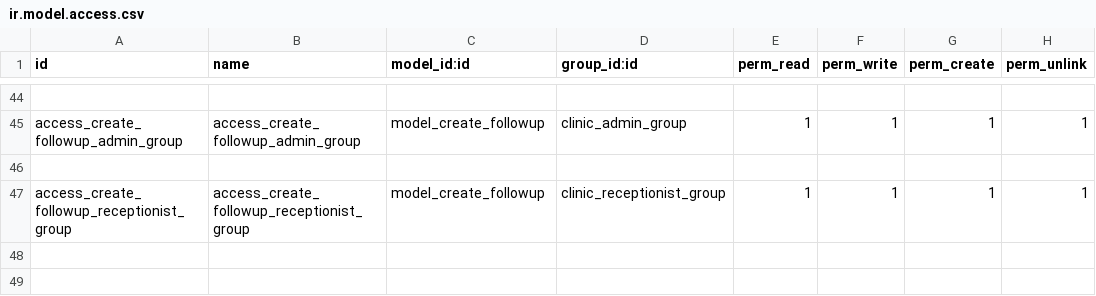
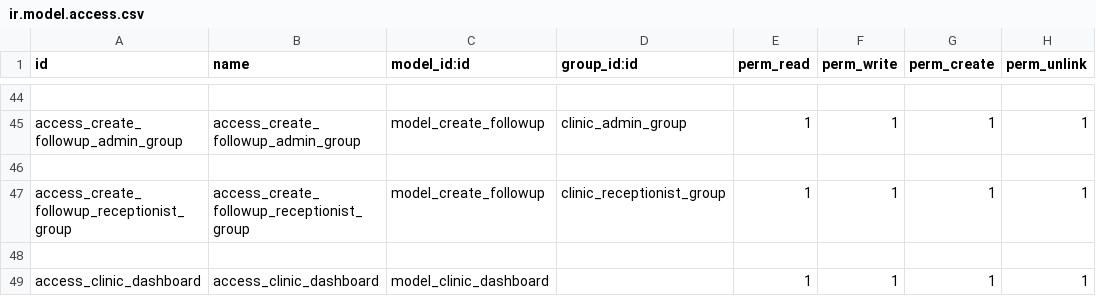
Before and after one commit to WaleedAlsafari/clinic_management, a CSV file: security/ir.model.access.csv, drawn as a sheet; only a part is shown, gaps mark what is left out; the diff names each change by its address in the sheet, - before the commit and + after, or states it on an @@ line.

Commit message:
build a dashboard screen using OWL framework

```diff
--- a/security/ir.model.access.csv
+++ b/security/ir.model.access.csv
+row 48: (empty)
+row 49: access_clinic_dashboard | access_clinic_dashboard | model_clinic_dashboard |  | 1 | 1 | 1 | 1
```
Also changed, not shown: 7 other files.
